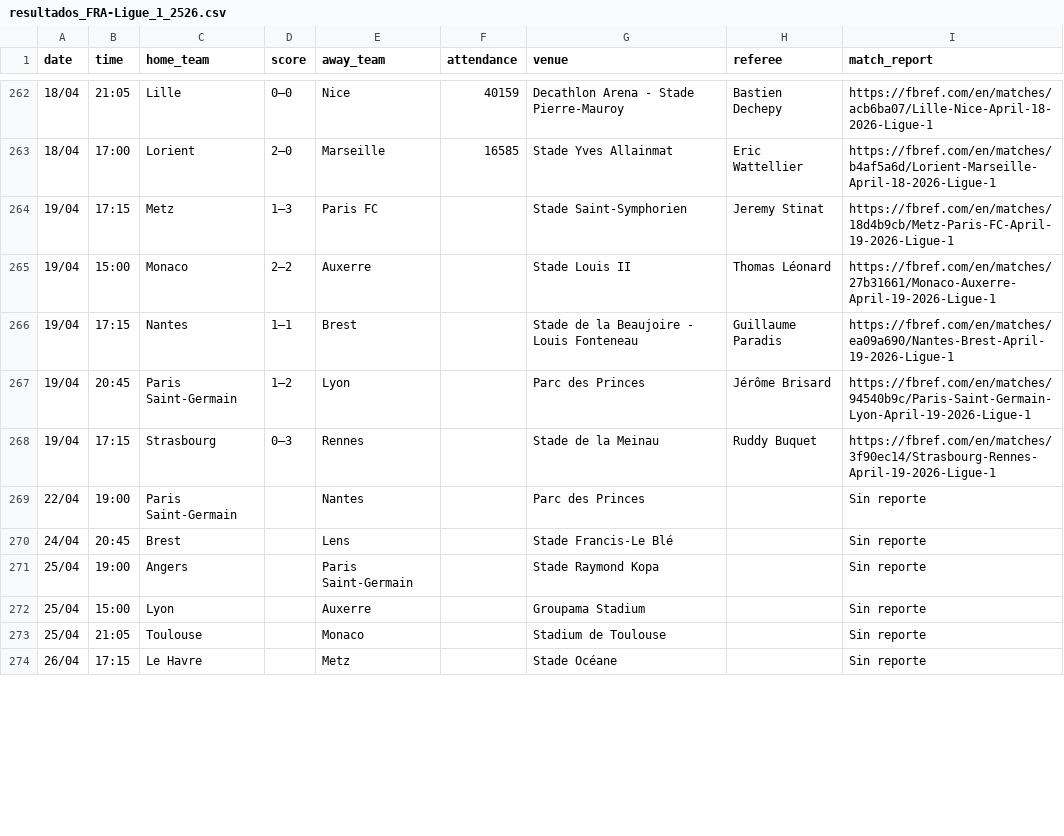
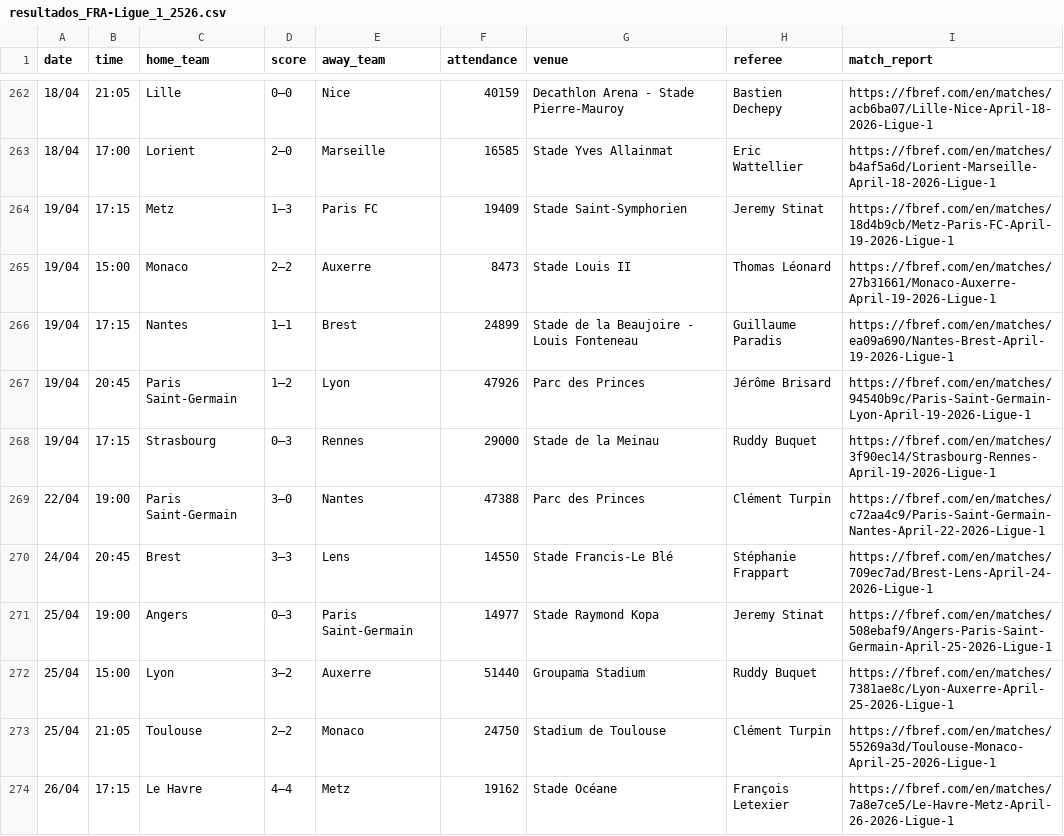
Before and after one commit to Sergio0032/Los-quesos, a CSV file: datos_resultados/resultados_FRA-Ligue_1_2526.csv, drawn as a sheet; only a part is shown, gaps mark what is left out; the diff covers the shown part only.

```diff
--- a/datos_resultados/resultados_FRA-Ligue_1_2526.csv
+++ b/datos_resultados/resultados_FRA-Ligue_1_2526.csv
@@ -263,12 +263,12 @@
 18/04,17:00,Lorient,2–0,Marseille,16585,Stade Yves Allainmat,Eric Wattellier,https://fbref.com/en/matches/b4af5a6d/Lorient-Marseille-April-18-2026-Ligue-1
-19/04,17:15,Metz,1–3,Paris FC,,Stade Saint-Symphorien,Jeremy Stinat,https://fbref.com/en/matches/18d4b9cb/Metz-Paris-FC-April-19-2026-Ligue-1
-19/04,15:00,Monaco,2–2,Auxerre,,Stade Louis II,Thomas Léonard,https://fbref.com/en/matches/27b31661/Monaco-Auxerre-April-19-2026-Ligue-1
-19/04,17:15,Nantes,1–1,Brest,,Stade de la Beaujoire - Louis Fonteneau,Guillaume Paradis,https://fbref.com/en/matches/ea09a690/Nantes-Brest-April-19-2026-Ligue-1
-19/04,20:45,Paris Saint-Germain,1–2,Lyon,,Parc des Princes,Jérôme Brisard,https://fbref.com/en/matches/94540b9c/Paris-Saint-Germain-Lyon-April-19-2026-Ligue-1
-19/04,17:15,Strasbourg,0–3,Rennes,,Stade de la Meinau,Ruddy Buquet,https://fbref.com/en/matches/3f90ec14/Strasbourg-Rennes-April-19-2026-Ligue-1
-22/04,19:00,Paris Saint-Germain,,Nantes,,Parc des Princes,,Sin reporte
-24/04,20:45,Brest,,Lens,,Stade Francis-Le Blé,,Sin reporte
-25/04,19:00,Angers,,Paris Saint-Germain,,Stade Raymond Kopa,,Sin reporte
-25/04,15:00,Lyon,,Auxerre,,Groupama Stadium,,Sin reporte
-25/04,21:05,Toulouse,,Monaco,,Stadium de Toulouse,,Sin reporte
-26/04,17:15,Le Havre,,Metz,,Stade Océane,,Sin reporte
+19/04,17:15,Metz,1–3,Paris FC,19409,Stade Saint-Symphorien,Jeremy Stinat,https://fbref.com/en/matches/18d4b9cb/Metz-Paris-FC-April-19-2026-Ligue-1
+19/04,15:00,Monaco,2–2,Auxerre,8473,Stade Louis II,Thomas Léonard,https://fbref.com/en/matches/27b31661/Monaco-Auxerre-April-19-2026-Ligue-1
+19/04,17:15,Nantes,1–1,Brest,24899,Stade de la Beaujoire - Louis Fonteneau,Guillaume Paradis,https://fbref.com/en/matches/ea09a690/Nantes-Brest-April-19-2026-Ligue-1
+19/04,20:45,Paris Saint-Germain,1–2,Lyon,47926,Parc des Princes,Jérôme Brisard,https://fbref.com/en/matches/94540b9c/Paris-Saint-Germain-Lyon-April-19-2026-Ligue-1
+19/04,17:15,Strasbourg,0–3,Rennes,29000,Stade de la Meinau,Ruddy Buquet,https://fbref.com/en/matches/3f90ec14/Strasbourg-Rennes-April-19-2026-Ligue-1
+22/04,19:00,Paris Saint-Germain,3–0,Nantes,47388,Parc des Princes,Clément Turpin,https://fbref.com/en/matches/c72aa4c9/Paris-Saint-Germain-Nantes-April-22-2026-Ligue-1
+24/04,20:45,Brest,3–3,Lens,14550,Stade Francis-Le Blé,Stéphanie Frappart,https://fbref.com/en/matches/709ec7ad/Brest-Lens-April-24-2026-Ligue-1
+25/04,19:00,Angers,0–3,Paris Saint-Germain,14977,Stade Raymond Kopa,Jeremy Stinat,https://fbref.com/en/matches/508ebaf9/Angers-Paris-Saint-Germain-April-25-2026-Ligue-1
+25/04,15:00,Lyon,3–2,Auxerre,51440,Groupama Stadium,Ruddy Buquet,https://fbref.com/en/matches/7381ae8c/Lyon-Auxerre-April-25-2026-Ligue-1
+25/04,21:05,Toulouse,2–2,Monaco,24750,Stadium de Toulouse,Clément Turpin,https://fbref.com/en/matches/55269a3d/Toulouse-Monaco-April-25-2026-Ligue-1
+26/04,17:15,Le Havre,4–4,Metz,19162,Stade Océane,François Letexier,https://fbref.com/en/matches/7a8e7ce5/Le-Havre-Metz-April-26-2026-Ligue-1
```
Also changed, not shown: 2 added rows, 2 removed rows and 62 edited cells elsewhere in this file, datos_resultados/resultados_ENG-Premier_League_2526.csv, datos_resultados/resultados_ESP-La_Liga_2526.csv, 4 other files.
